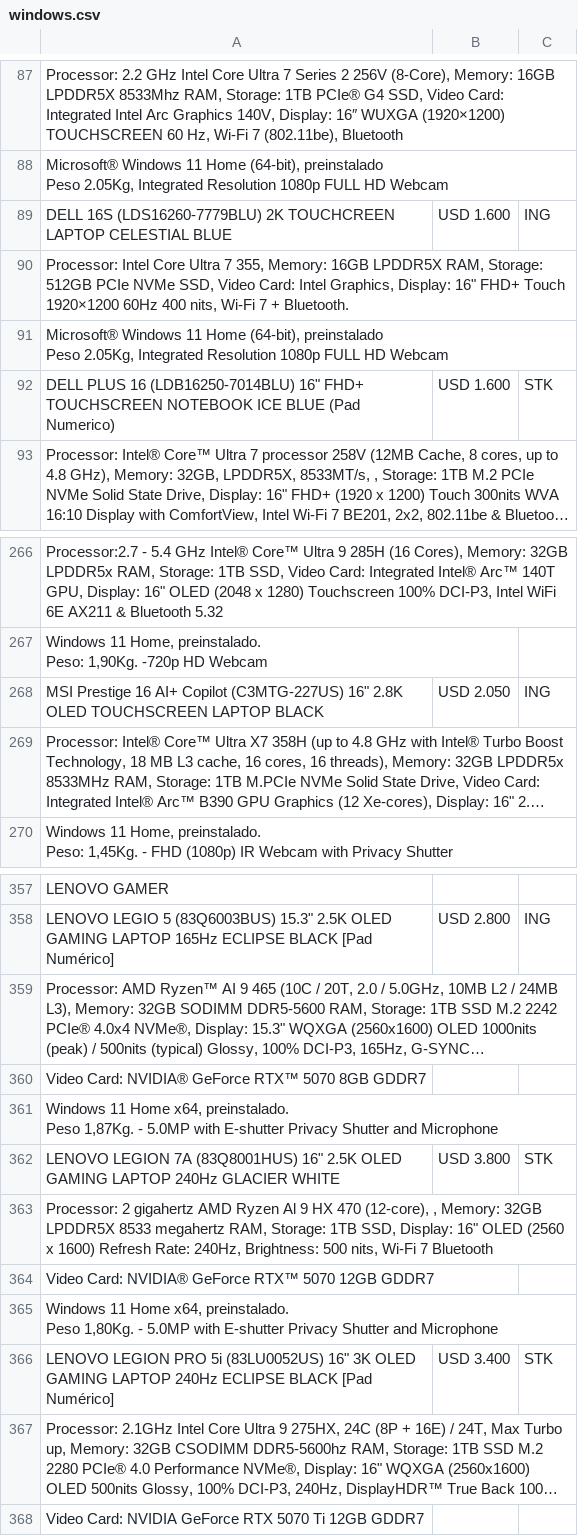
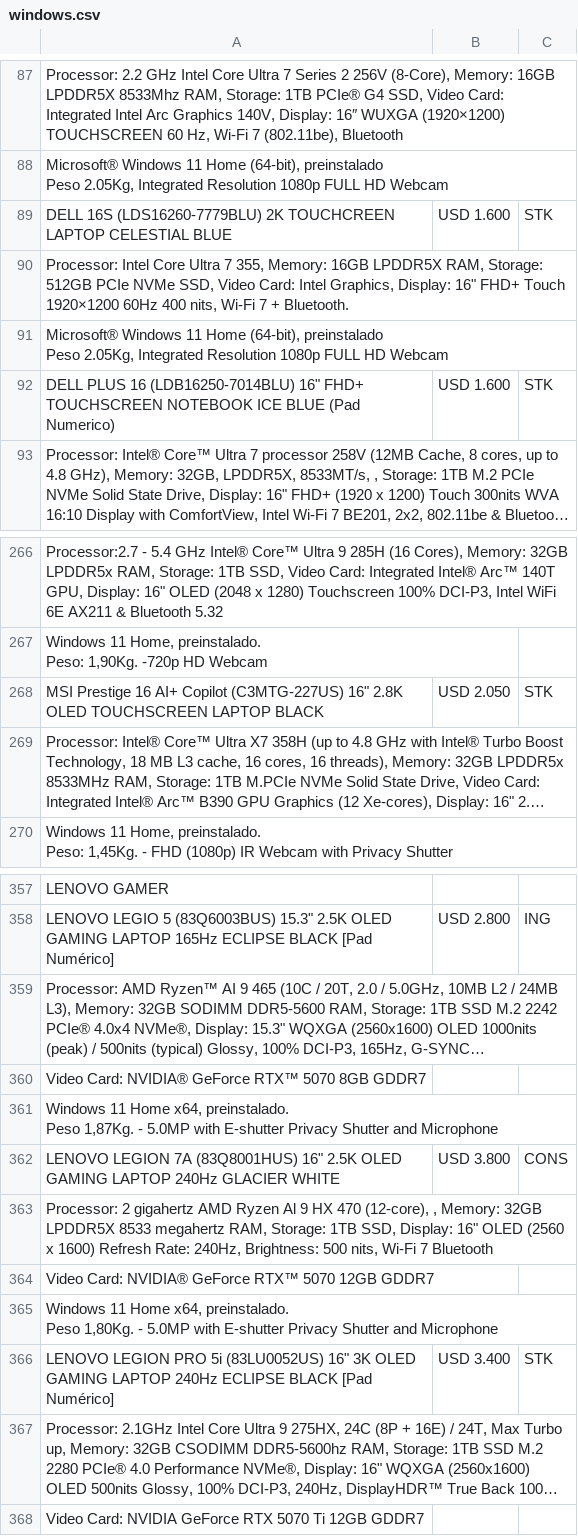
Before and after one commit to tptecno/catalogo, a CSV file: windows.csv, drawn as a sheet; only a part is shown, gaps mark what is left out; long unchanged cells end in …; the diff names each change by its address in the sheet, - before the commit and + after, or states it on an @@ line.

```diff
--- a/windows.csv
+++ b/windows.csv
-C89: ING
+C89: STK
-C268: ING
+C268: STK
-C362: STK
+C362: CONS
```
Also changed, not shown: sync.csv.
